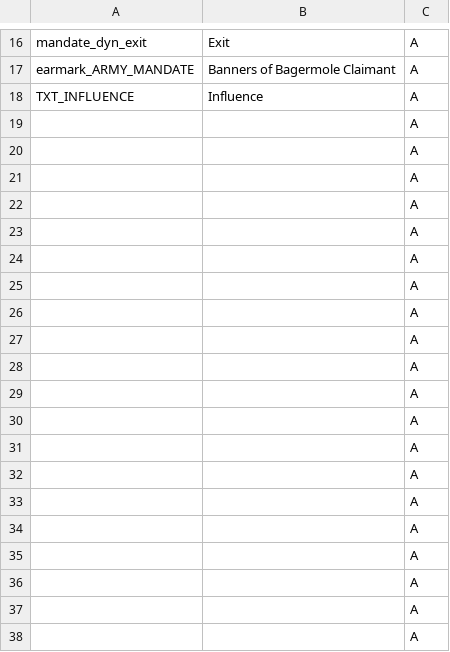
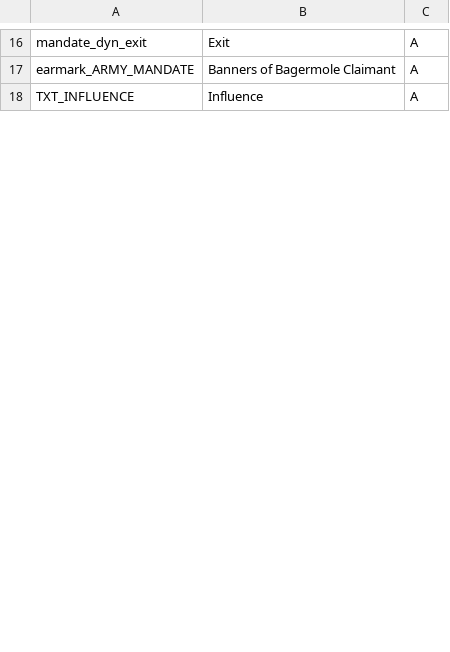
Before and after one commit to Rystic/ATLA-restored, a CSV file: avatar - four nations restored/localisation/ATLA_ek_mandate.csv, drawn as a sheet; only a part is shown, gaps mark what is left out; the diff covers the shown part only.

```diff
--- a/avatar - four nations restored/localisation/ATLA_ek_mandate.csv
+++ b/avatar - four nations restored/localisation/ATLA_ek_mandate.csv
@@ -18,21 +18 @@ earmark_ARMY_MANDATE;Banners of Bagermole Claimant;A
 TXT_INFLUENCE;Influence;A
-;;A
-;;A
-;;A
-;;A
-;;A
-;;A
-;;A
-;;A
-;;A
-;;A
-;;A
-;;A
-;;A
-;;A
-;;A
-;;A
-;;A
-;;A
-;;A
-;;A
```
Also changed, not shown: 26 added rows and 5 removed rows elsewhere in this file, 4 other files.
